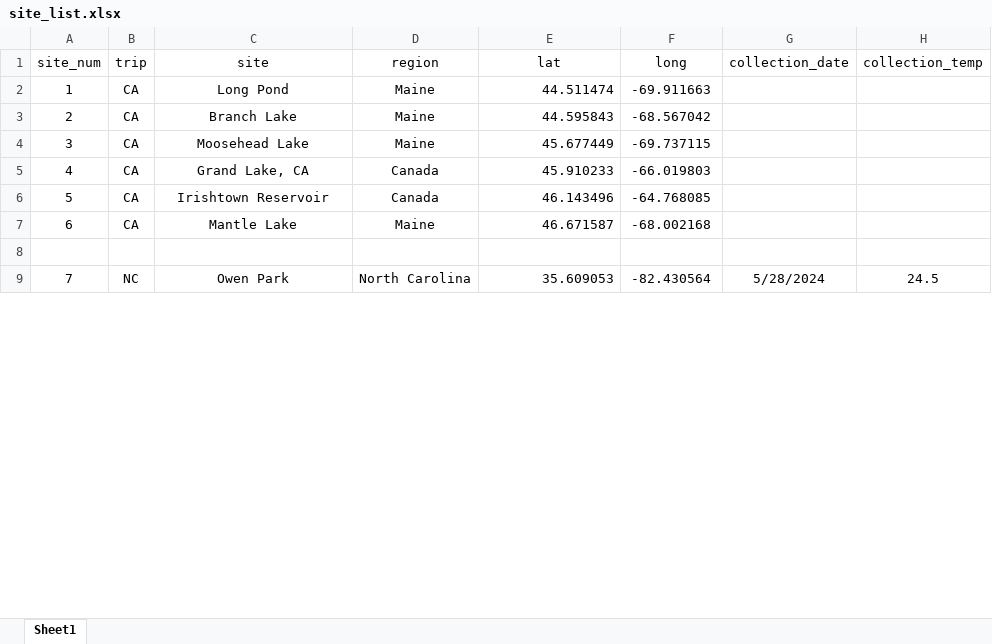
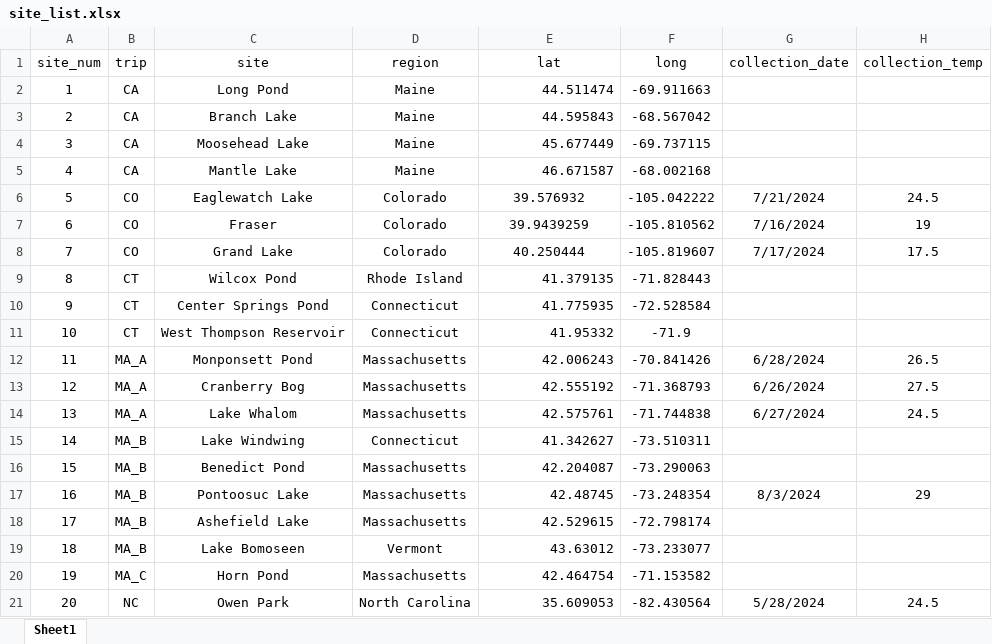
Before and after one commit to ZoopEcoEvo/diapt_ctmax_survey, an Excel workbook: Raw_data/site_list.xlsx, sheet Sheet1, drawn as a sheet; only a part is shown; values as stored, in another font and other column widths than the file's, no borders; addresses are those after the commit; the diff covers the shown part only; the diff names each change by its address in the sheet, - before the commit and + after, or states it on an @@ line.

Commit message:
New experimental data

```diff
--- a/Raw_data/site_list.xlsx (sheet Sheet1)
+++ b/Raw_data/site_list.xlsx (sheet Sheet1)
-C5 (site): Grand Lake, CA
+C5 (site): Mantle Lake
-D5 (region): Canada
+D5 (region): Maine
-E5 (lat): 45.910233
+E5 (lat): 46.671587
-F5 (long): -66.019803
+F5 (long): -68.002168
-B6:B7 (trip): CA
+B6:B7 (trip): CO
-C6 (site): Irishtown Reservoir
+C6 (site): Eaglewatch Lake
-D6 (region): Canada
+D6 (region): Colorado
-E6 (lat): 46.143496
+E6 (lat): 39.576932
-E6:E7 alignment: right
+E6:E7 alignment: center
-F6 (long): -64.768085
+F6 (long): -105.042222
-G6 (collection_date): (empty)
+G6 (collection_date): 7/21/2024
-H6 (collection_temp): (empty)
+H6 (collection_temp): 24.5
-C7 (site): Mantle Lake
+C7 (site): Fraser
-D7 (region): Maine
+D7 (region): Colorado
-E7 (lat): 46.671587
+E7 (lat): 39.9439259
-F7 (long): -68.002168
+F7 (long): -105.810562
-G7 (collection_date): (empty)
+G7 (collection_date): 7/16/2024
-H7 (collection_temp): (empty)
+H7 (collection_temp): 19
-row 8: (empty)
+row 8: 7 | CO | Grand Lake | Colorado | 40.250444 | -105.819607 | 7/17/2024 | 17.5
+row 9: 8 | CT | Wilcox Pond | Rhode Island | 41.379135 | -71.828443
+row 10: 9 | CT | Center Springs Pond | Connecticut | 41.775935 | -72.528584
+row 11: 10 | CT | West Thompson Reservoir | Connecticut | 41.95332 | -71.9
+row 12: 11 | MA_A | Monponsett Pond | Massachusetts | 42.006243 | -70.841426 | 6/28/2024 | 26.5
+row 13: 12 | MA_A | Cranberry Bog | Massachusetts | 42.555192 | -71.368793 | 6/26/2024 | 27.5
+row 14: 13 | MA_A | Lake Whalom | Massachusetts | 42.575761 | -71.744838 | 6/27/2024 | 24.5
+row 15: 14 | MA_B | Lake Windwing | Connecticut | 41.342627 | -73.510311
+row 16: 15 | MA_B | Benedict Pond | Massachusetts | 42.204087 | -73.290063
+row 17: 16 | MA_B | Pontoosuc Lake | Massachusetts | 42.48745 | -73.248354 | 8/3/2024 | 29
+row 18: 17 | MA_B | Ashefield Lake | Massachusetts | 42.529615 | -72.798174
+row 19: 18 | MA_B | Lake Bomoseen | Vermont | 43.63012 | -73.233077
+row 20: 19 | MA_C | Horn Pond | Massachusetts | 42.464754 | -71.153582
-A21 (site_num): 7
+A21 (site_num): 20
```
Also changed, not shown: 25 removed rows and 35 edited cells elsewhere in this sheet, 38 other files.
